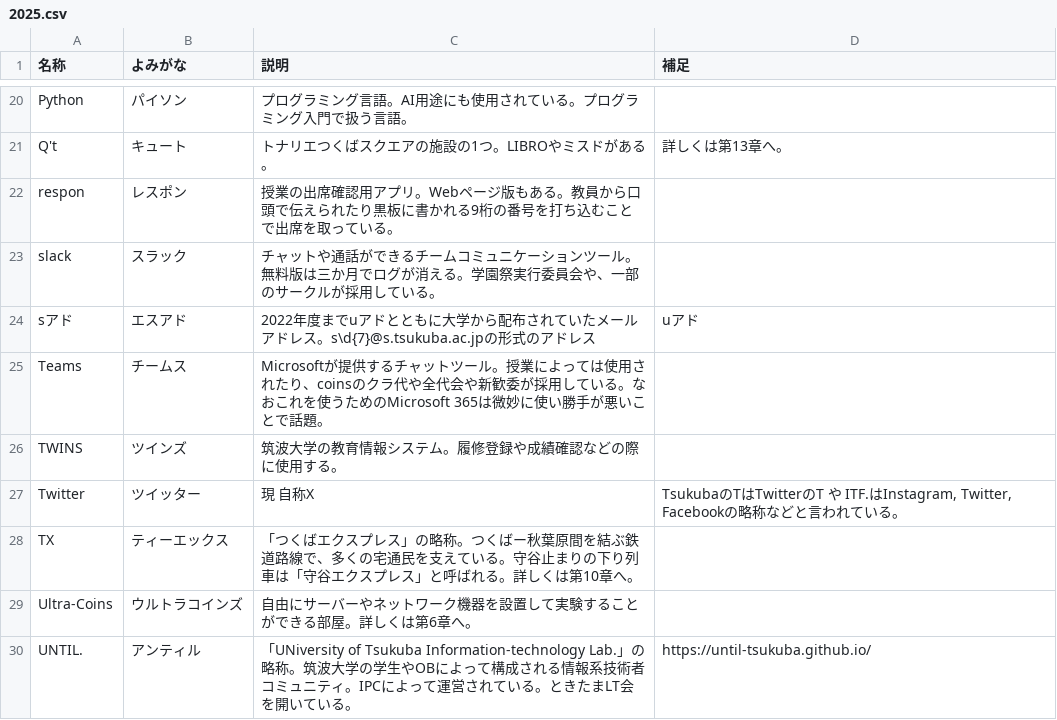
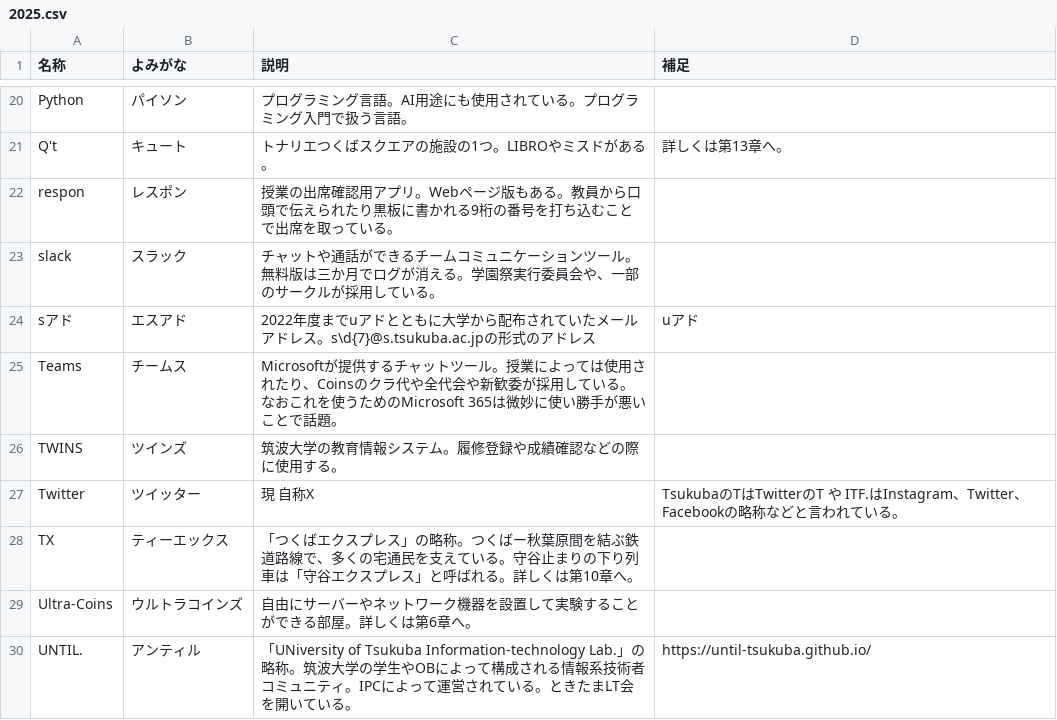
Before and after one commit to hello-coins/tsukuba-dict, a CSV file: archived/2025.csv, drawn as a sheet; only a part is shown, gaps mark what is left out; the diff covers the shown part only.

Commit message:
なおした

```diff
--- a/archived/2025.csv
+++ b/archived/2025.csv
@@ -24,5 +24,5 @@ slack,スラック,チャットや通話ができるチームコミュニケー
 sアド,エスアド,2022年度までuアドとともに大学から配布されていたメールアドレス。s\d{7}@s.tsukuba.ac.jpの形式のアドレス,uアド
-Teams,チームス,Microsoftが提供するチャットツール。授業によっては使用されたり、coinsのクラ代や全代会や新歓委が採用している。なおこれを使うためのMicrosoft 365は微妙に使い勝手が悪いことで話題。,
+Teams,チームス,Microsoftが提供するチャットツール。授業によっては使用されたり、Coinsのクラ代や全代会や新歓委が採用している。なおこれを使うためのMicrosoft 365は微妙に使い勝手が悪いことで話題。,
 TWINS,ツインズ,筑波大学の教育情報システム。履修登録や成績確認などの際に使用する。,
-Twitter,ツイッター,現 自称X,"TsukubaのTはTwitterのT や ITF.はInstagram, Twitter, Facebookの略称などと言われている。"
+Twitter,ツイッター,現 自称X,TsukubaのTはTwitterのT や ITF.はInstagram、Twitter、Facebookの略称などと言われている。
 TX,ティーエックス,「つくばエクスプレス」の略称。つくばー秋葉原間を結ぶ鉄道路線で、多くの宅通民を支えている。守谷止まりの下り列車は「守谷エクスプレス」と呼ばれる。詳しくは第10章へ。,
```
Also changed, not shown: 15 edited cells elsewhere in this file.
